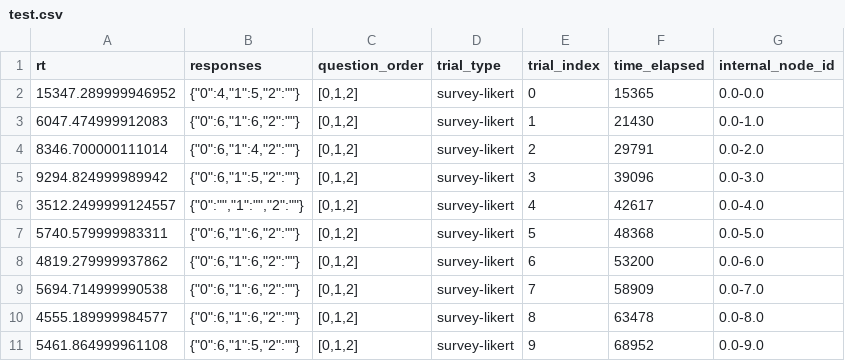
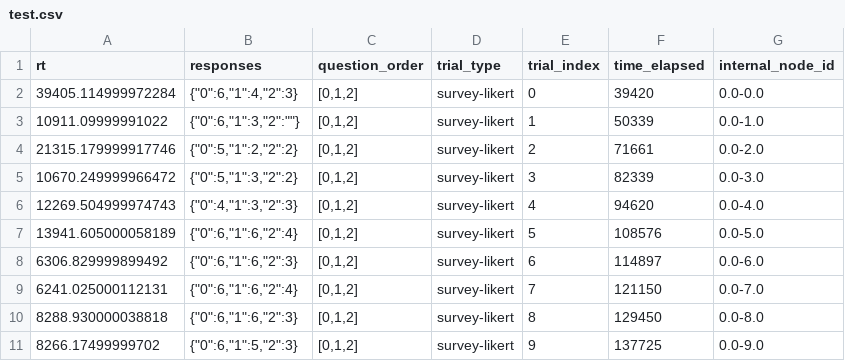
Before and after one commit to soominimini/jspsych_test, a CSV file: test.csv, drawn as a sheet; only a part is shown; the diff covers the shown part only.

```diff
--- a/test.csv
+++ b/test.csv
@@ -1,11 +1,11 @@
 "rt","responses","question_order","trial_type","trial_index","time_elapsed","internal_node_id"
-"15347.289999946952","{""0"":4,""1"":5,""2"":""""}","[0,1,2]","survey-likert","0","15365","0.0-0.0"
-"6047.474999912083","{""0"":6,""1"":6,""2"":""""}","[0,1,2]","survey-likert","1","21430","0.0-1.0"
-"8346.700000111014","{""0"":6,""1"":4,""2"":""""}","[0,1,2]","survey-likert","2","29791","0.0-2.0"
-"9294.824999989942","{""0"":6,""1"":5,""2"":""""}","[0,1,2]","survey-likert","3","39096","0.0-3.0"
-"3512.2499999124557","{""0"":"""",""1"":"""",""2"":""""}","[0,1,2]","survey-likert","4","42617","0.0-4.0"
-"5740.579999983311","{""0"":6,""1"":6,""2"":""""}","[0,1,2]","survey-likert","5","48368","0.0-5.0"
-"4819.279999937862","{""0"":6,""1"":6,""2"":""""}","[0,1,2]","survey-likert","6","53200","0.0-6.0"
-"5694.714999990538","{""0"":6,""1"":6,""2"":""""}","[0,1,2]","survey-likert","7","58909","0.0-7.0"
-"4555.189999984577","{""0"":6,""1"":6,""2"":""""}","[0,1,2]","survey-likert","8","63478","0.0-8.0"
-"5461.864999961108","{""0"":6,""1"":5,""2"":""""}","[0,1,2]","survey-likert","9","68952","0.0-9.0"
+"39405.114999972284","{""0"":6,""1"":4,""2"":3}","[0,1,2]","survey-likert","0","39420","0.0-0.0"
+"10911.09999991022","{""0"":6,""1"":3,""2"":""""}","[0,1,2]","survey-likert","1","50339","0.0-1.0"
+"21315.179999917746","{""0"":5,""1"":2,""2"":2}","[0,1,2]","survey-likert","2","71661","0.0-2.0"
+"10670.249999966472","{""0"":5,""1"":3,""2"":2}","[0,1,2]","survey-likert","3","82339","0.0-3.0"
+"12269.504999974743","{""0"":4,""1"":3,""2"":3}","[0,1,2]","survey-likert","4","94620","0.0-4.0"
+"13941.605000058189","{""0"":6,""1"":6,""2"":4}","[0,1,2]","survey-likert","5","108576","0.0-5.0"
+"6306.829999899492","{""0"":6,""1"":6,""2"":3}","[0,1,2]","survey-likert","6","114897","0.0-6.0"
+"6241.025000112131","{""0"":6,""1"":6,""2"":4}","[0,1,2]","survey-likert","7","121150","0.0-7.0"
+"8288.930000038818","{""0"":6,""1"":6,""2"":3}","[0,1,2]","survey-likert","8","129450","0.0-8.0"
+"8266.17499999702","{""0"":6,""1"":5,""2"":3}","[0,1,2]","survey-likert","9","137725","0.0-9.0"
```
Also changed, not shown: 9 added rows and 3 edited cells elsewhere in this file, 4 other files.
